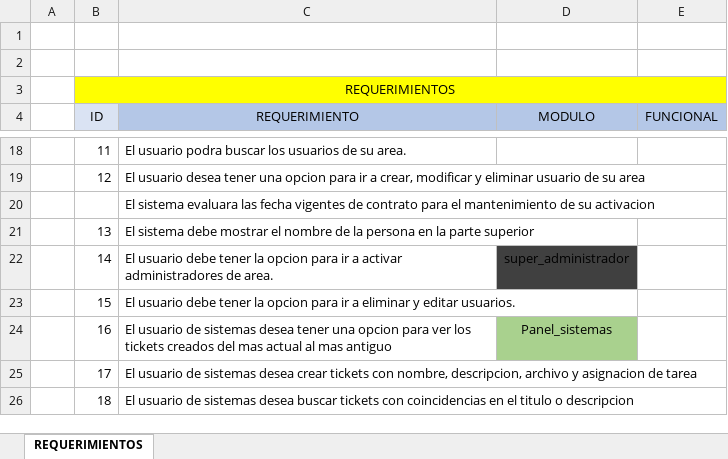
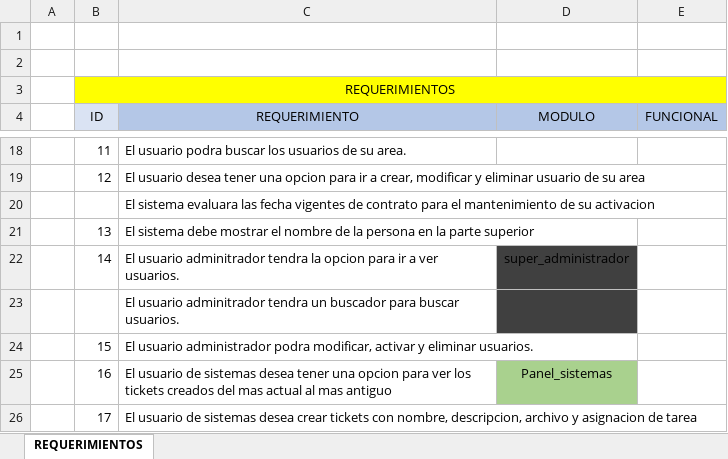
Before and after one commit to Cordoba18/grupotdm_admin, an Excel workbook: Requerimientos.xlsx, sheet REQUERIMIENTOS, drawn as a sheet; only a part is shown, gaps mark what is left out; the shorter side is filled out with more unchanged rows; values as stored, in another font and other column widths than the file's, no borders; addresses are those after the commit; the diff covers the shown part only; the diff names each change by its address in the sheet, - before the commit and + after, or states it on an @@ line.

```diff
--- a/Requerimientos.xlsx (sheet REQUERIMIENTOS)
+++ b/Requerimientos.xlsx (sheet REQUERIMIENTOS)
-C22 (REQUERIMIENTO): El usuario debe tener la opcion para ir a activar administradores de area.
+C22 (REQUERIMIENTO): El usuario adminitrador tendra la opcion para ir a ver usuarios.
+row 23:  |  | El usuario adminitrador tendra un buscador para buscar usuarios.
-C24 (REQUERIMIENTO): El usuario debe tener la opcion para ir a eliminar y editar usuarios.
+C24 (REQUERIMIENTO): El usuario administrador podra modificar, activar y eliminar usuarios.
```
Also changed, not shown: 5 added rows and 5 edited cells elsewhere in this sheet, 2 other files.
